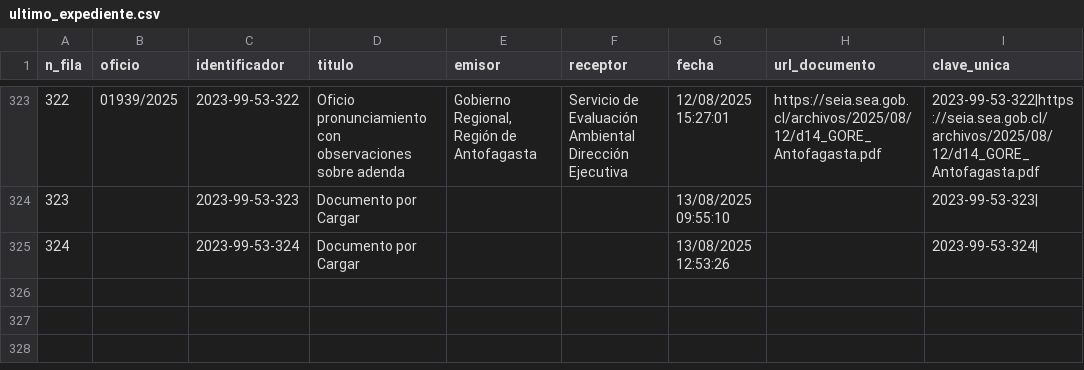
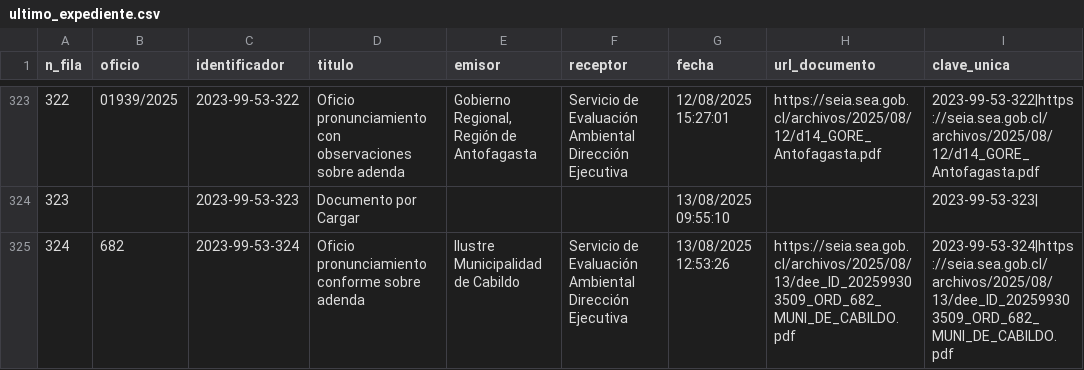
Before and after one commit to giraggio/alertascnx, a CSV file: ultimo_expediente.csv, drawn as a sheet; only a part is shown, gaps mark what is left out.

```diff
--- a/ultimo_expediente.csv
+++ b/ultimo_expediente.csv
@@ -324,2 +324,2 @@ n_fila,oficio,identificador,titulo,emisor,receptor,fecha,url_documento,clave_uni
 323,,2023-99-53-323,Documento por Cargar,,,13/08/2025 09:55:10,,2023-99-53-323|
-324,,2023-99-53-324,Documento por Cargar,,,13/08/2025 12:53:26,,2023-99-53-324|
+324,682,2023-99-53-324,Oficio pronunciamiento conforme sobre adenda,Ilustre Municipalidad de Cabildo,Servicio de Evaluación Ambiental Dirección Ejecutiva,13/08/2025 12:53:26,https://seia.sea.gob.cl/archivos/2025/08/13/dee_ID_202599303509_ORD_682_MUNI_DE_CABILDO.pdf,2023-99-53-324|https://seia.sea.gob.cl/archivos/2025/08/13/dee_ID_202599303509_ORD_682_MUNI_DE_CABILDO.pdf
```
